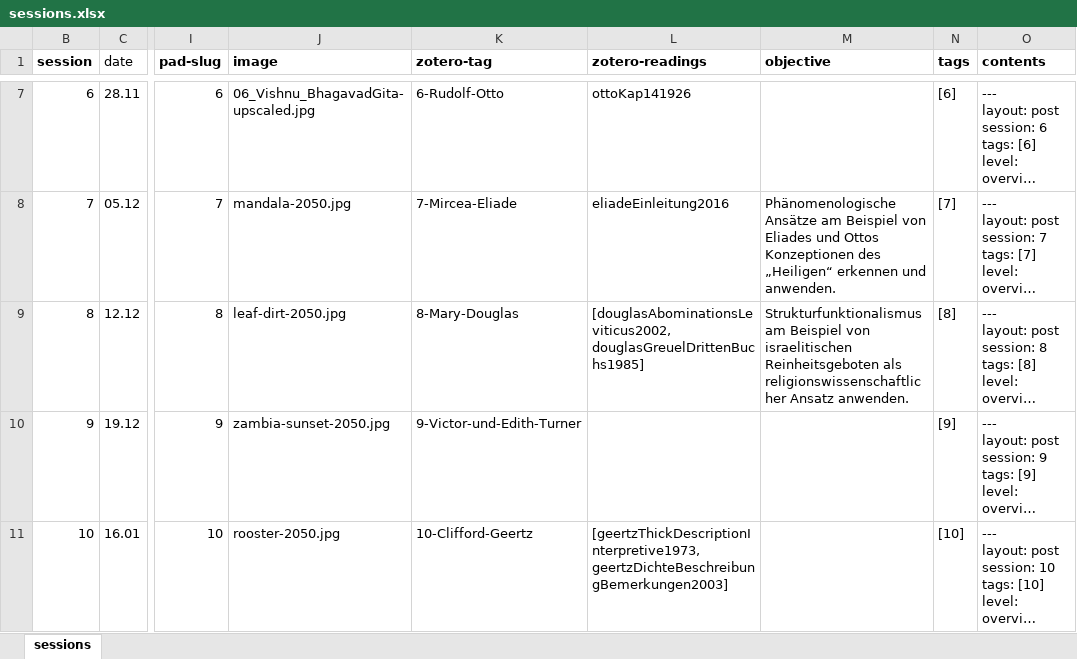
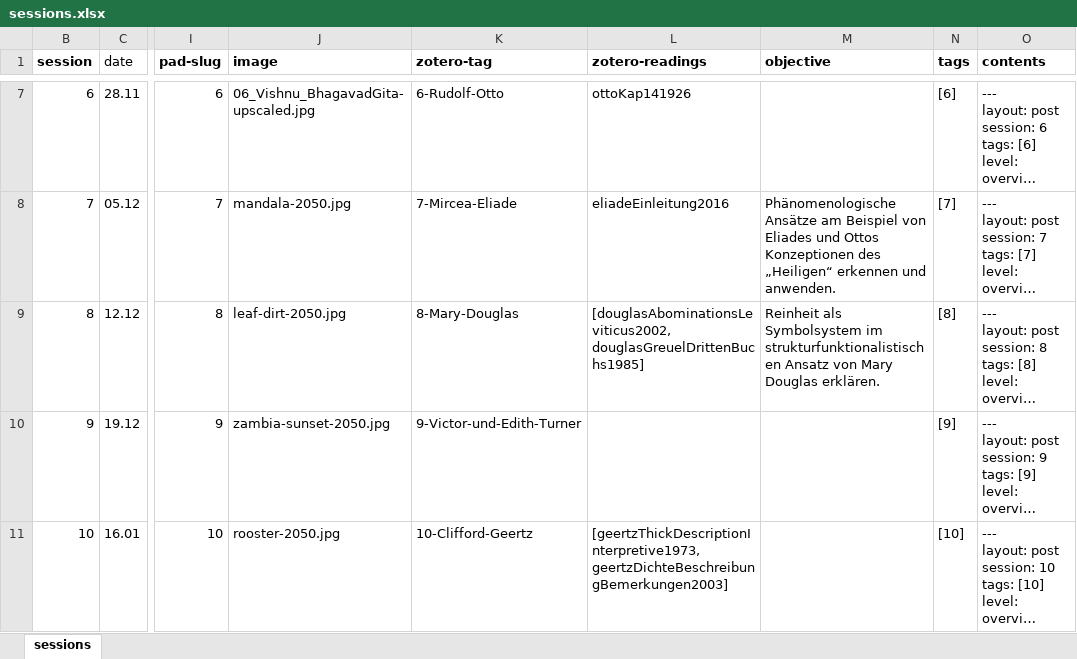
Before and after one commit to jirelations/24geschichte, an Excel workbook: _data/sessions.xlsx, sheet sessions, drawn as a sheet; only a part is shown, gaps mark what is left out; long unchanged cells end in …; values as stored, in another font and other column widths than the file's, no borders; conditional formats not drawn; the diff names each change by its address in the sheet, - before the commit and + after, or states it on an @@ line.

Commit message:
Session 8

```diff
--- a/_data/sessions.xlsx (sheet sessions)
+++ b/_data/sessions.xlsx (sheet sessions)
-M9 (objective): Strukturfunktionalismus am Beispiel von israelitischen Reinheitsgeboten als religionswissenschaftlicher Ansatz anwenden.
+M9 (objective): Reinheit als Symbolsystem im strukturfunktionalistischen Ansatz von Mary Douglas erklären.
```
Also changed, not shown: 2 other files.
